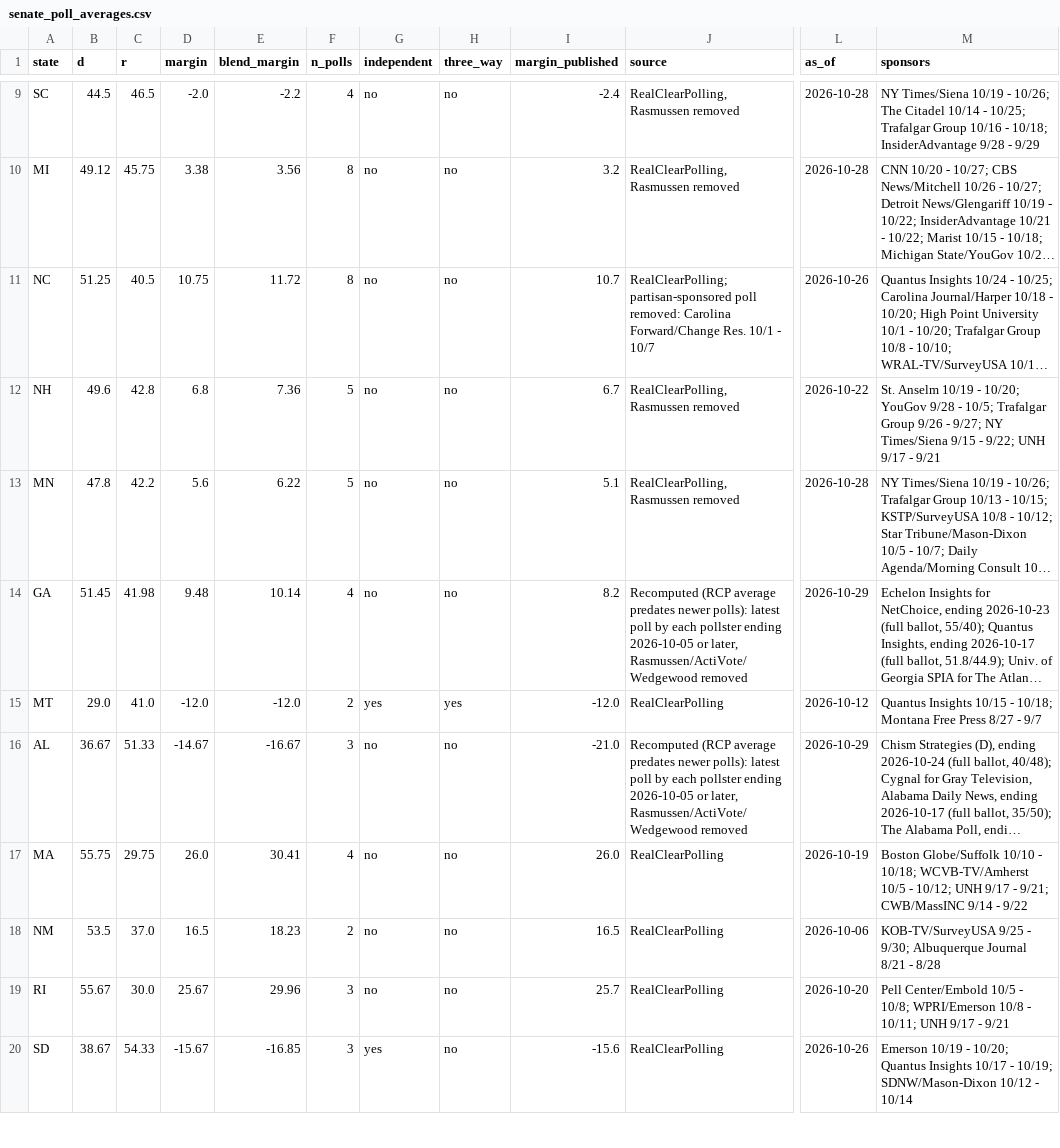
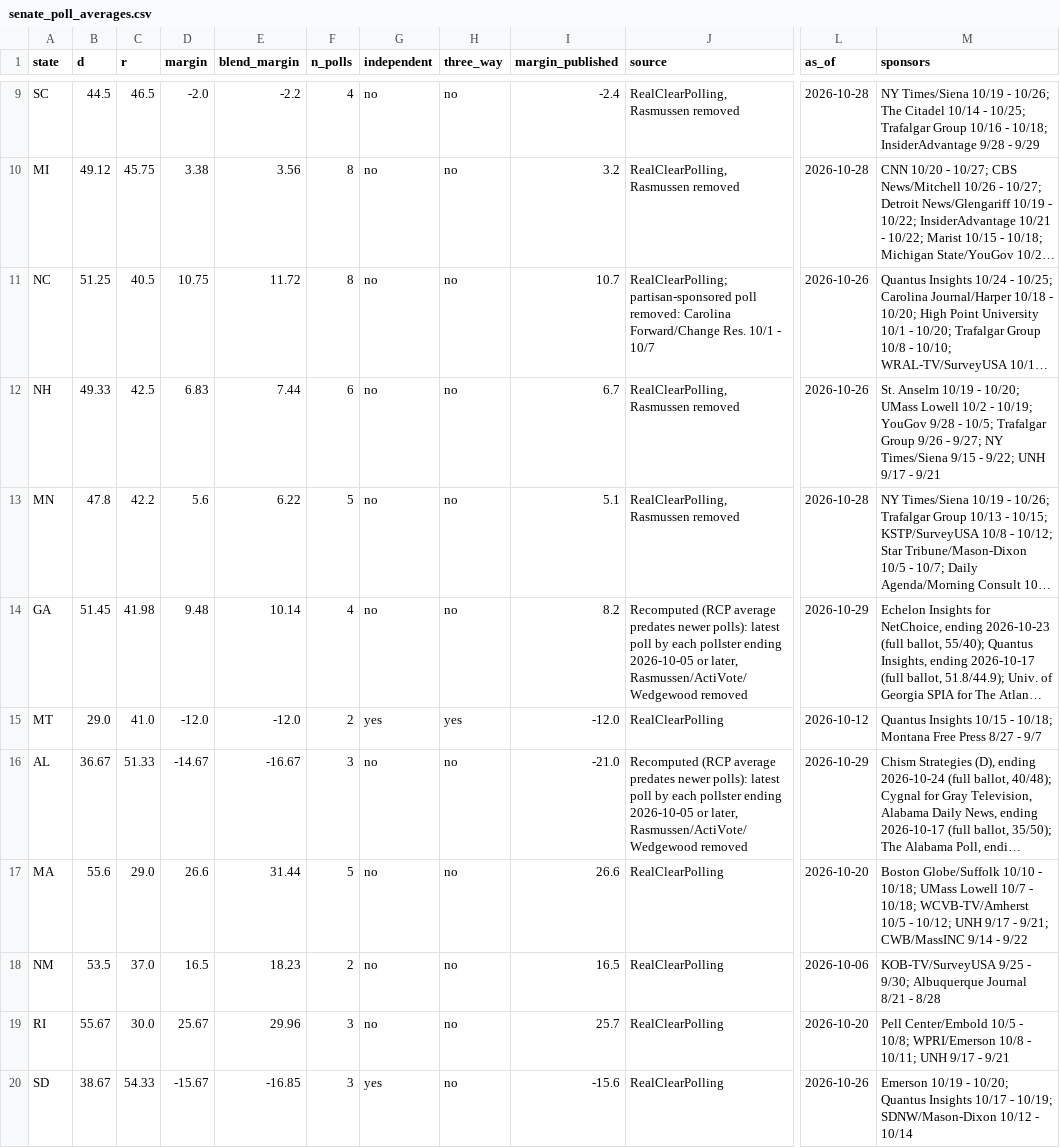
Before and after one commit to tcbDNA/house-2026, a CSV file: backend/data/senate_poll_averages.csv, drawn as a sheet; only a part is shown, gaps mark what is left out; long unchanged cells end in …; the diff names each change by its address in the sheet, - before the commit and + after, or states it on an @@ line.

```diff
--- a/backend/data/senate_poll_averages.csv
+++ b/backend/data/senate_poll_averages.csv
-B12 (d): 49.6
+B12 (d): 49.33
-C12 (r): 42.8
+C12 (r): 42.5
-D12 (margin): 6.8
+D12 (margin): 6.83
-E12 (blend_margin): 7.36
+E12 (blend_margin): 7.44
-F12 (n_polls): 5
+F12 (n_polls): 6
-L12 (as_of): 2026-10-22
+L12 (as_of): 2026-10-26
-M12 (sponsors): …- 10/20; YouGov 9/28…
+M12 (sponsors): …- 10/20; UMass Lowell 10/2 - 10/19; YouGov 9/28…
-B17 (d): 55.75
+B17 (d): 55.6
-C17 (r): 29.75
+C17 (r): 29.0
-D17 (margin): 26.0
+D17 (margin): 26.6
-E17 (blend_margin): 30.41
+E17 (blend_margin): 31.44
-F17 (n_polls): 4
+F17 (n_polls): 5
-I17 (margin_published): 26.0
+I17 (margin_published): 26.6
-L17 (as_of): 2026-10-19
+L17 (as_of): 2026-10-20
-M17 (sponsors): …- 10/18; WCVB-TV/Amherst 10/5…
+M17 (sponsors): …- 10/18; UMass Lowell 10/7 - 10/18; WCVB-TV/Amherst 10/5…
```
Also changed, not shown: backend/analysis/comparison.csv, 17 other files.
